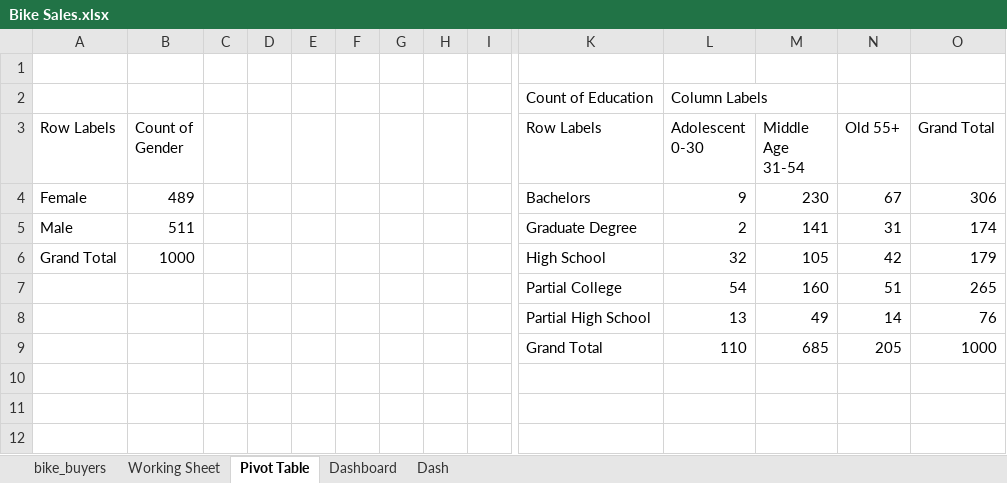
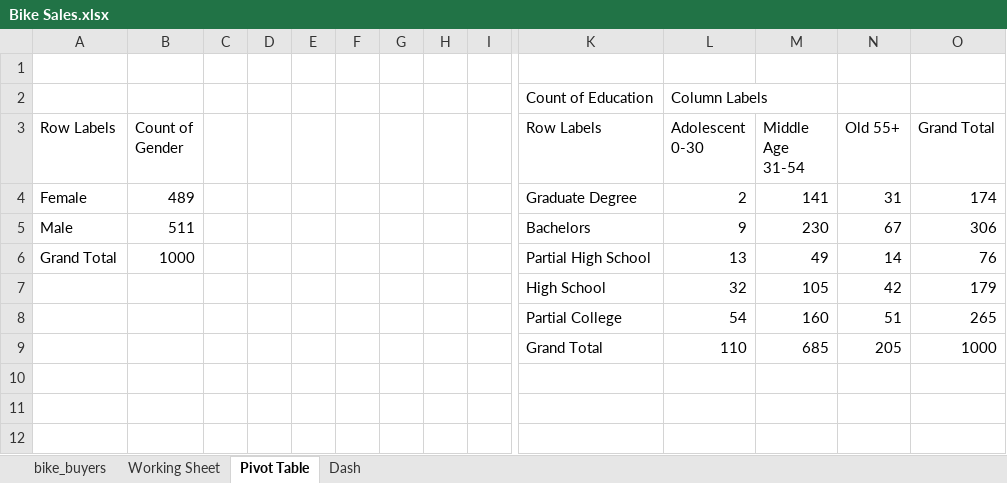
Before and after one commit to kwabenaboateng/Bike-Sales-Project, an Excel workbook: Bike Sales.xlsx, sheet Pivot Table, drawn as a sheet; only a part is shown, gaps mark what is left out; values as stored, in another font and other column widths than the file's, no borders; charts and pictures not drawn; removed rows and columns are numbered as before the commit, all else as after; rows hold the shown columns only; the diff names each change by its address in the sheet, - before the commit and + after, or states it on an @@ line.

Commit message:
Dashboard updated

```diff
--- a/Bike Sales.xlsx (sheet Pivot Table)
+++ b/Bike Sales.xlsx (sheet Pivot Table)
-sheet tab: Dashboard
-row 4: Female | 489 |  |  |  |  |  |  |  | Bachelors | 9 | 230 | 67 | 306
-A4 (Row Labels): Male
+A4 (Row Labels): Female
-B4 (Count of Gender): 511
+B4 (Count of Gender): 489
+row 5: Male | 511 |  |  |  |  |  |  |  | Bachelors | 9 | 230 | 67 | 306
+row 6: Grand Total | 1000 |  |  |  |  |  |  |  | Partial High School | 13 | 49 | 14 | 76
-A7 (Row Labels): Grand Total
+A7 (Row Labels): (empty)
-B7 (Count of Gender): 1000
+B7 (Count of Gender): (empty)
-row 8:  |  |  |  |  |  |  |  |  | Partial High School | 13 | 49 | 14 | 76
```
Also changed, not shown: sheet Working Sheet, charts or pictures.
